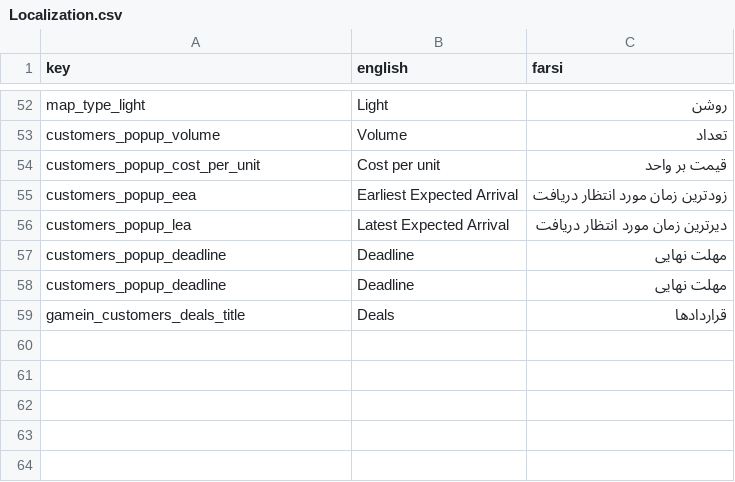
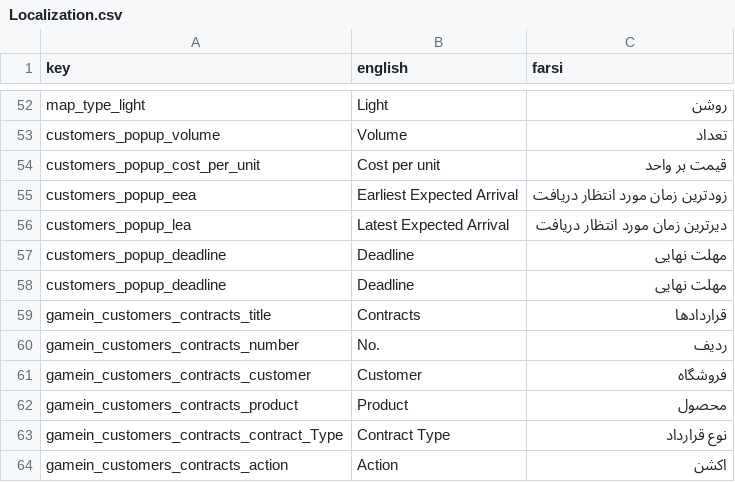
Before and after one commit to GameinSharif/Gamein2021-Client, a CSV file: Assets/Resources/Localization/Localization.csv, drawn as a sheet; only a part is shown, gaps mark what is left out.

Commit message:
added Contract Prefab and more code (still not completed)

```diff
--- a/Assets/Resources/Localization/Localization.csv
+++ b/Assets/Resources/Localization/Localization.csv
@@ -58,2 +58,7 @@
 "customers_popup_deadline","Deadline","مهلت نهایی"
-"gamein_customers_deals_title","Deals","قراردادها"
+"gamein_customers_contracts_title","Contracts","قراردادها"
+"gamein_customers_contracts_number","No.","رديف"
+"gamein_customers_contracts_customer","Customer","فروشگاه"
+"gamein_customers_contracts_product","Product","محصول"
+"gamein_customers_contracts_contract_Type","Contract Type","نوع قرارداد"
+"gamein_customers_contracts_action","Action","اکشن"
```
Also changed, not shown: 11 other files.
